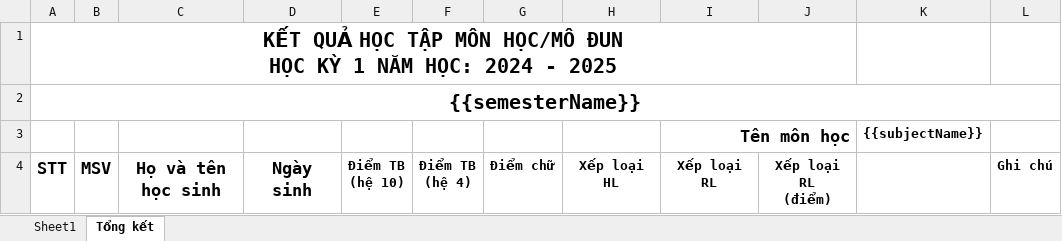
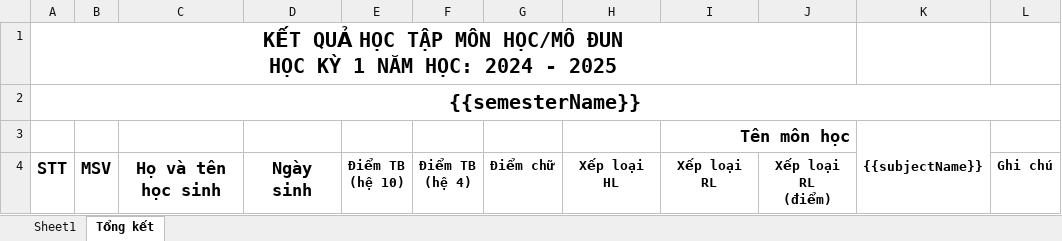
Before and after one commit to NguyenMinhNhat843/QuanTriTruongHoc_BE, an Excel workbook: src/assets/bangdiem_template.xlsx, sheet Tổng kết, drawn as a sheet; values as stored, in another font and other column widths than the file's, no borders; the diff names each change by its address in the sheet, - before the commit and + after, or states it on an @@ line.

```diff
--- a/src/assets/bangdiem_template.xlsx (sheet Tổng kết)
+++ b/src/assets/bangdiem_template.xlsx (sheet Tổng kết)
+K3:K4 merged
```
Also changed, not shown: 1 other file.
